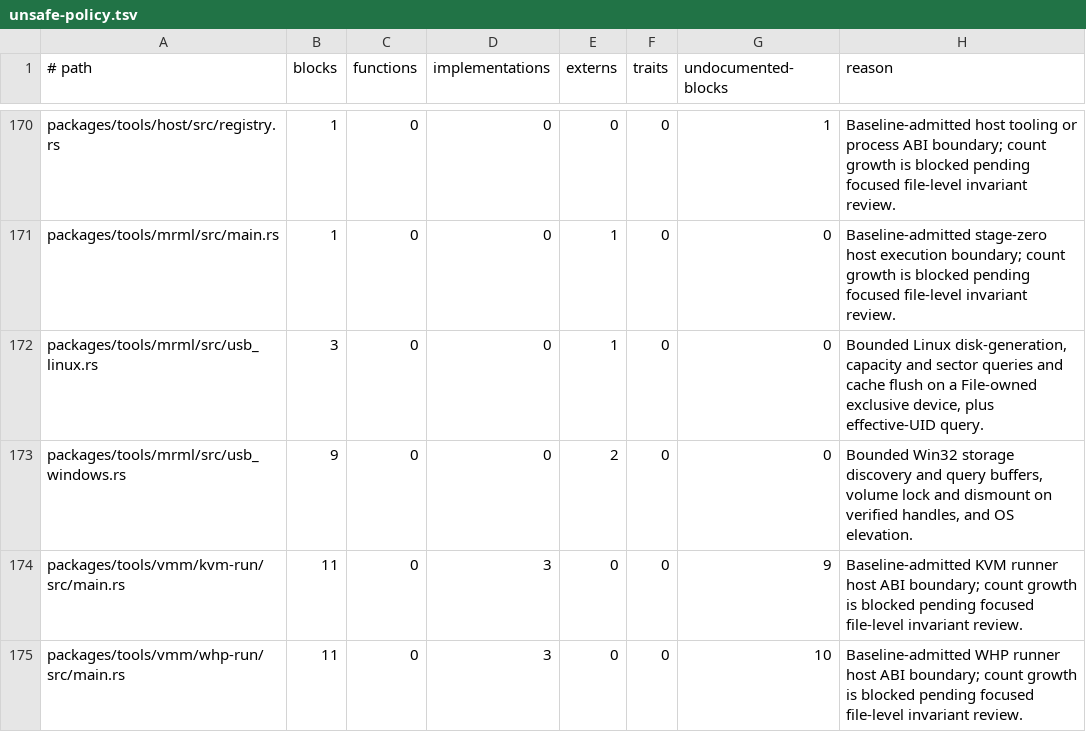
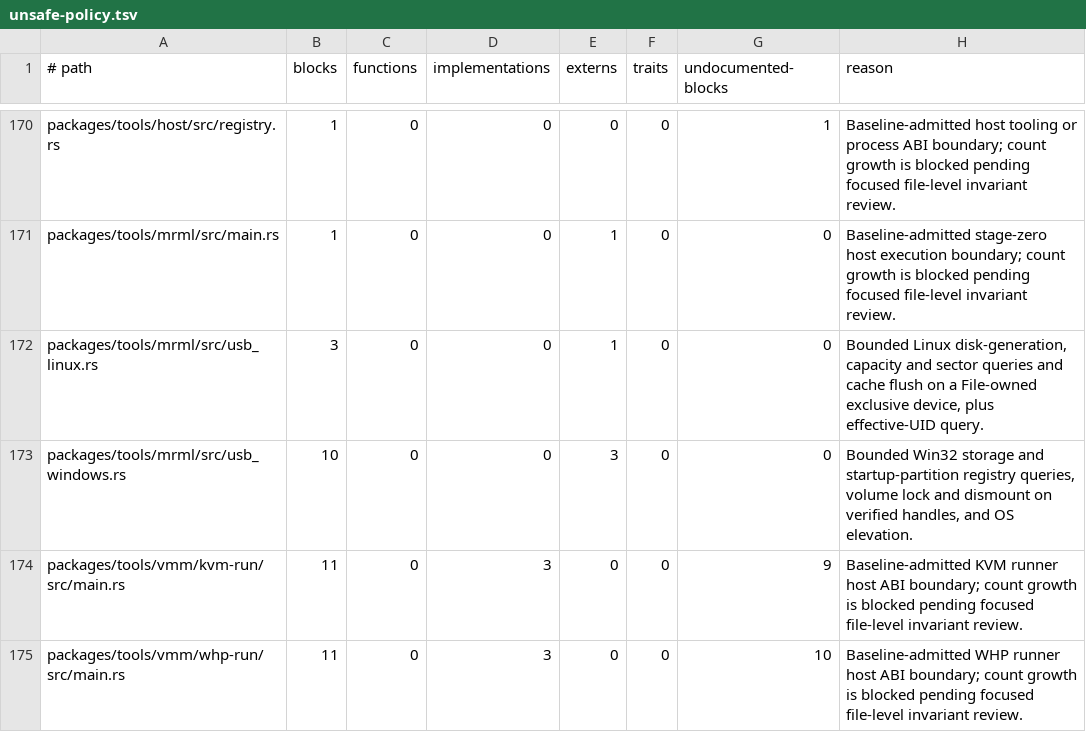
Before and after one commit to mitchellmachine/mrml, a TSV file: tools/ci/unsafe-policy.tsv, drawn as a sheet; only a part is shown, gaps mark what is left out.

```diff
--- a/tools/ci/unsafe-policy.tsv
+++ b/tools/ci/unsafe-policy.tsv
@@ -172,3 +172,3 @@ packages/tools/mrml/src/main.rs	1	0	0	1	0	0	Baseline-admitted stage-zero host ex
 packages/tools/mrml/src/usb_linux.rs	3	0	0	1	0	0	Bounded Linux disk-generation, capacity and sector queries and cache flush on a File-owned exclusive device, plus effective-UID query.
-packages/tools/mrml/src/usb_windows.rs	9	0	0	2	0	0	Bounded Win32 storage discovery and query buffers, volume lock and dismount on verified handles, and OS elevation.
+packages/tools/mrml/src/usb_windows.rs	10	0	0	3	0	0	Bounded Win32 storage and startup-partition registry queries, volume lock and dismount on verified handles, and OS elevation.
 packages/tools/vmm/kvm-run/src/main.rs	11	0	3	0	0	9	Baseline-admitted KVM runner host ABI boundary; count growth is blocked pending focused file-level invariant review.
```
Also changed, not shown: 7 other files.
